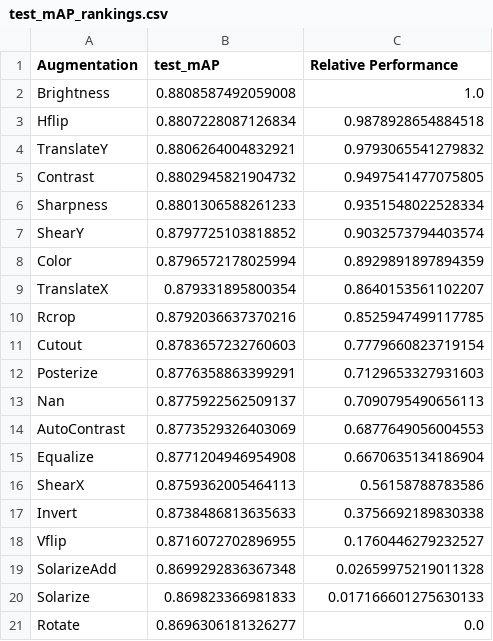
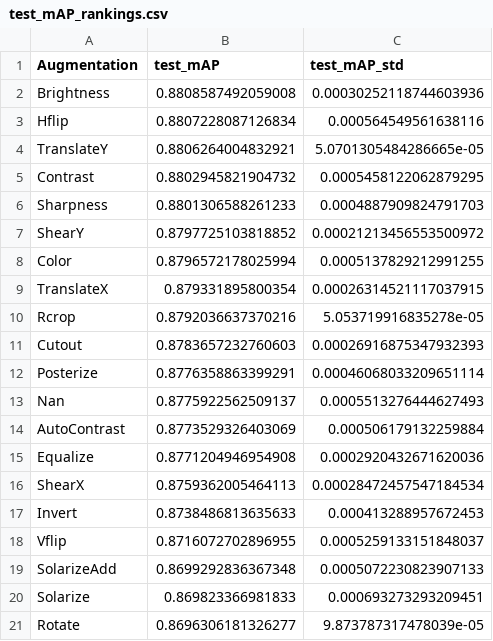
Before and after one commit to 20yuto20/segmentation, a CSV file: result/cls/test_mAP_rankings.csv, drawn as a sheet.

```diff
--- a/result/cls/test_mAP_rankings.csv
+++ b/result/cls/test_mAP_rankings.csv
@@ -1,21 +1,21 @@
-Augmentation,test_mAP,Relative Performance
-Brightness,0.8808587492059008,1.0
-Hflip,0.8807228087126834,0.9878928654884518
-TranslateY,0.8806264004832921,0.9793065541279832
-Contrast,0.8802945821904732,0.9497541477075805
-Sharpness,0.8801306588261233,0.9351548022528334
-ShearY,0.8797725103818852,0.9032573794403574
-Color,0.8796572178025994,0.8929891897894359
-TranslateX,0.879331895800354,0.8640153561102207
-Rcrop,0.8792036637370216,0.8525947499117785
-Cutout,0.8783657232760603,0.7779660823719154
-Posterize,0.8776358863399291,0.7129653327931603
-Nan,0.8775922562509137,0.7090795490656113
-AutoContrast,0.8773529326403069,0.6877649056004553
-Equalize,0.8771204946954908,0.6670635134186904
-ShearX,0.8759362005464113,0.56158788783586
-Invert,0.8738486813635633,0.3756692189830338
-Vflip,0.8716072702896955,0.1760446279232527
-SolarizeAdd,0.8699292836367348,0.02659975219011328
-Solarize,0.869823366981833,0.017166601275630133
-Rotate,0.8696306181326277,0.0
+Augmentation,test_mAP,test_mAP_std
+Brightness,0.8808587492059008,0.00030252118744603936
+Hflip,0.8807228087126834,0.000564549561638116
+TranslateY,0.8806264004832921,5.0701305484286665e-05
+Contrast,0.8802945821904732,0.0005458122062879295
+Sharpness,0.8801306588261233,0.0004887909824791703
+ShearY,0.8797725103818852,0.00021213456553500972
+Color,0.8796572178025994,0.0005137829212991255
+TranslateX,0.879331895800354,0.00026314521117037915
+Rcrop,0.8792036637370216,5.053719916835278e-05
+Cutout,0.8783657232760603,0.00026916875347932393
+Posterize,0.8776358863399291,0.00046068033209651114
+Nan,0.8775922562509137,0.0005513276444627493
+AutoContrast,0.8773529326403069,0.000506179132259884
+Equalize,0.8771204946954908,0.0002920432671620036
+ShearX,0.8759362005464113,0.00028472457547184534
+Invert,0.8738486813635633,0.000413288957672453
+Vflip,0.8716072702896955,0.0005259133151848037
+SolarizeAdd,0.8699292836367348,0.0005072230823907133
+Solarize,0.869823366981833,0.000693273293209451
+Rotate,0.8696306181326277,9.873787317478039e-05
```
Also changed, not shown: result/semseg/test_mIoU_rankings.csv, 18 other files.
